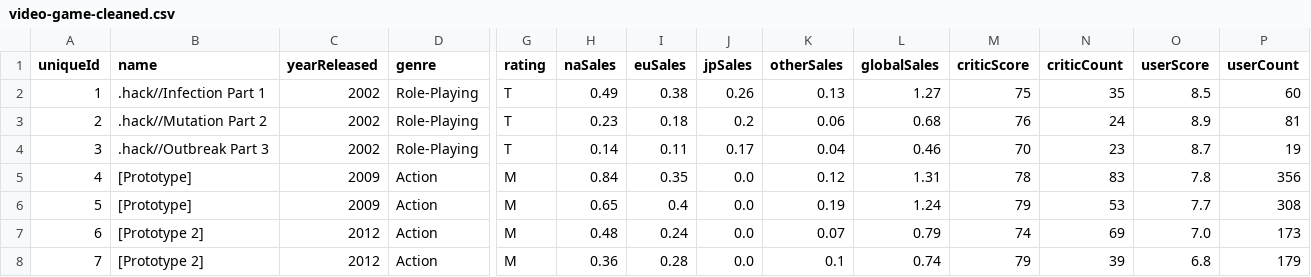
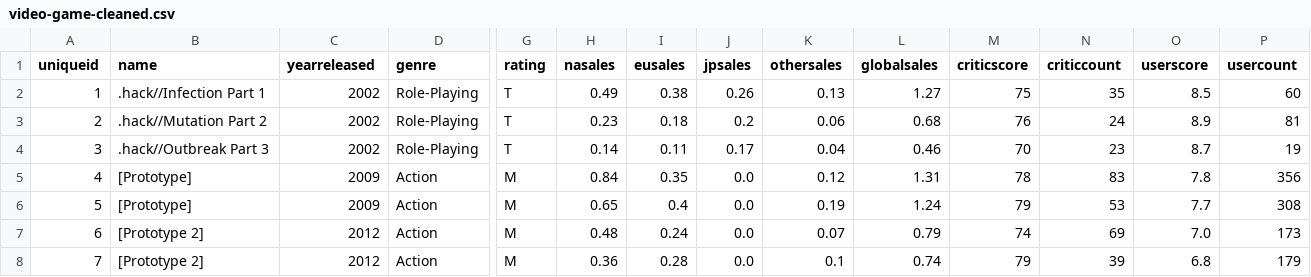
Before and after one commit to mshawn12/video-game-sales-analysis, a CSV file: resources/video-game-cleaned.csv, drawn as a sheet; only a part is shown, gaps mark what is left out; the diff names each change by its address in the sheet, - before the commit and + after, or states it on an @@ line.

Commit message:
Commit #9 - Updating column names

```diff
--- a/resources/video-game-cleaned.csv
+++ b/resources/video-game-cleaned.csv
-A1: uniqueId
+A1: uniqueid
-C1: yearReleased
+C1: yearreleased
-H1: naSales
+H1: nasales
-I1: euSales
+I1: eusales
-J1: jpSales
+J1: jpsales
-K1: otherSales
+K1: othersales
-L1: globalSales
+L1: globalsales
-M1: criticScore
+M1: criticscore
-N1: criticCount
+N1: criticcount
-O1: userScore
+O1: userscore
-P1: userCount
+P1: usercount
```
Also changed, not shown: resources/video-game-info.csv, resources/video-game-sales.csv, 2 other files.
